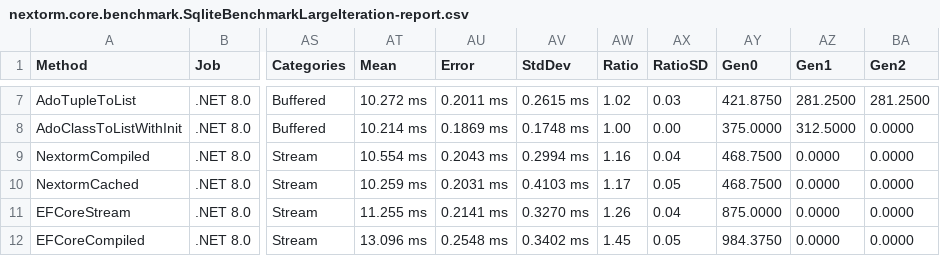
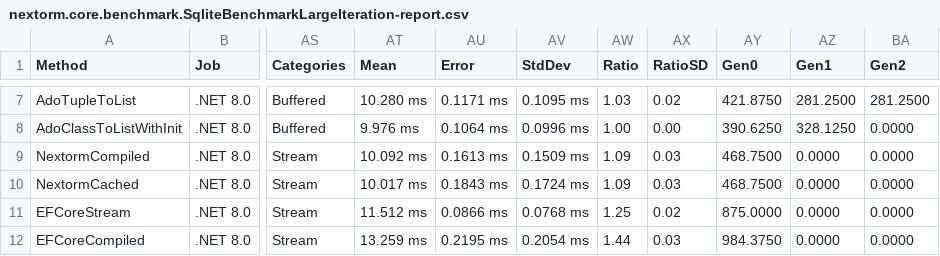
Before and after one commit to AlexeyShirshov/nextorm, a CSV file: nextorm.core.benchmark/BenchmarkDotNet.Artifacts/results/nextorm.core.benchmark.SqliteBenchmarkLargeIteration-report.csv, drawn as a sheet; only a part is shown, gaps mark what is left out; the diff covers the shown part only; the diff names each change by its address in the sheet, - before the commit and + after, or states it on an @@ line.

```diff
--- a/nextorm.core.benchmark/BenchmarkDotNet.Artifacts/results/nextorm.core.benchmark.SqliteBenchmarkLargeIteration-report.csv
+++ b/nextorm.core.benchmark/BenchmarkDotNet.Artifacts/results/nextorm.core.benchmark.SqliteBenchmarkLargeIteration-report.csv
-AT7 (Mean): 10.272 ms
+AT7 (Mean): 10.280 ms
-AU7 (Error): 0.2011 ms
+AU7 (Error): 0.1171 ms
-AV7 (StdDev): 0.2615 ms
+AV7 (StdDev): 0.1095 ms
-AW7 (Ratio): 1.02
+AW7 (Ratio): 1.03
-AX7 (RatioSD): 0.03
+AX7 (RatioSD): 0.02
-AT8 (Mean): 10.214 ms
+AT8 (Mean): 9.976 ms
-AU8 (Error): 0.1869 ms
+AU8 (Error): 0.1064 ms
-AV8 (StdDev): 0.1748 ms
+AV8 (StdDev): 0.0996 ms
-AY8 (Gen0): 375.0000
+AY8 (Gen0): 390.6250
-AZ8 (Gen1): 312.5000
+AZ8 (Gen1): 328.1250
-AT9 (Mean): 10.554 ms
+AT9 (Mean): 10.092 ms
-AU9 (Error): 0.2043 ms
+AU9 (Error): 0.1613 ms
-AV9 (StdDev): 0.2994 ms
+AV9 (StdDev): 0.1509 ms
-AW9 (Ratio): 1.16
+AW9 (Ratio): 1.09
-AX9 (RatioSD): 0.04
+AX9 (RatioSD): 0.03
-AT10 (Mean): 10.259 ms
+AT10 (Mean): 10.017 ms
-AU10 (Error): 0.2031 ms
+AU10 (Error): 0.1843 ms
-AV10 (StdDev): 0.4103 ms
+AV10 (StdDev): 0.1724 ms
-AW10 (Ratio): 1.17
+AW10 (Ratio): 1.09
-AX10 (RatioSD): 0.05
+AX10 (RatioSD): 0.03
-AT11 (Mean): 11.255 ms
+AT11 (Mean): 11.512 ms
-AU11 (Error): 0.2141 ms
+AU11 (Error): 0.0866 ms
-AV11 (StdDev): 0.3270 ms
+AV11 (StdDev): 0.0768 ms
-AW11 (Ratio): 1.26
+AW11 (Ratio): 1.25
-AX11 (RatioSD): 0.04
+AX11 (RatioSD): 0.02
-AT12 (Mean): 13.096 ms
+AT12 (Mean): 13.259 ms
-AU12 (Error): 0.2548 ms
+AU12 (Error): 0.2195 ms
-AV12 (StdDev): 0.3402 ms
+AV12 (StdDev): 0.2054 ms
-AW12 (Ratio): 1.45
+AW12 (Ratio): 1.44
-AX12 (RatioSD): 0.05
+AX12 (RatioSD): 0.03
```
Also changed, not shown: 36 edited cells elsewhere in this file, nextorm.core.benchmark/BenchmarkDotNet.Artifacts/results/nextorm.core.benchmark.SqliteBenchmarkAny-report.csv, nextorm.core.benchmark/BenchmarkDotNet.Artifacts/results/nextorm.core.benchmark.SqliteBenchmarkFirst-report.csv, 27 other files.
